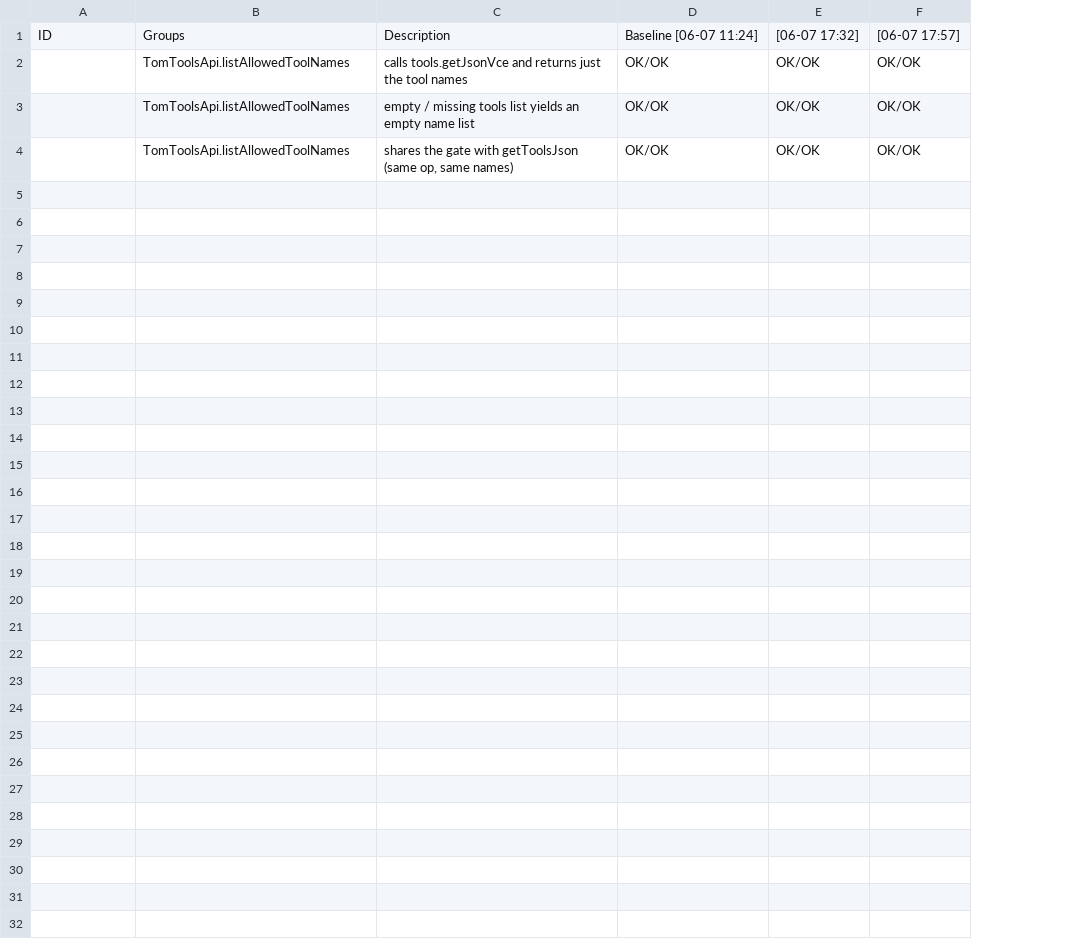
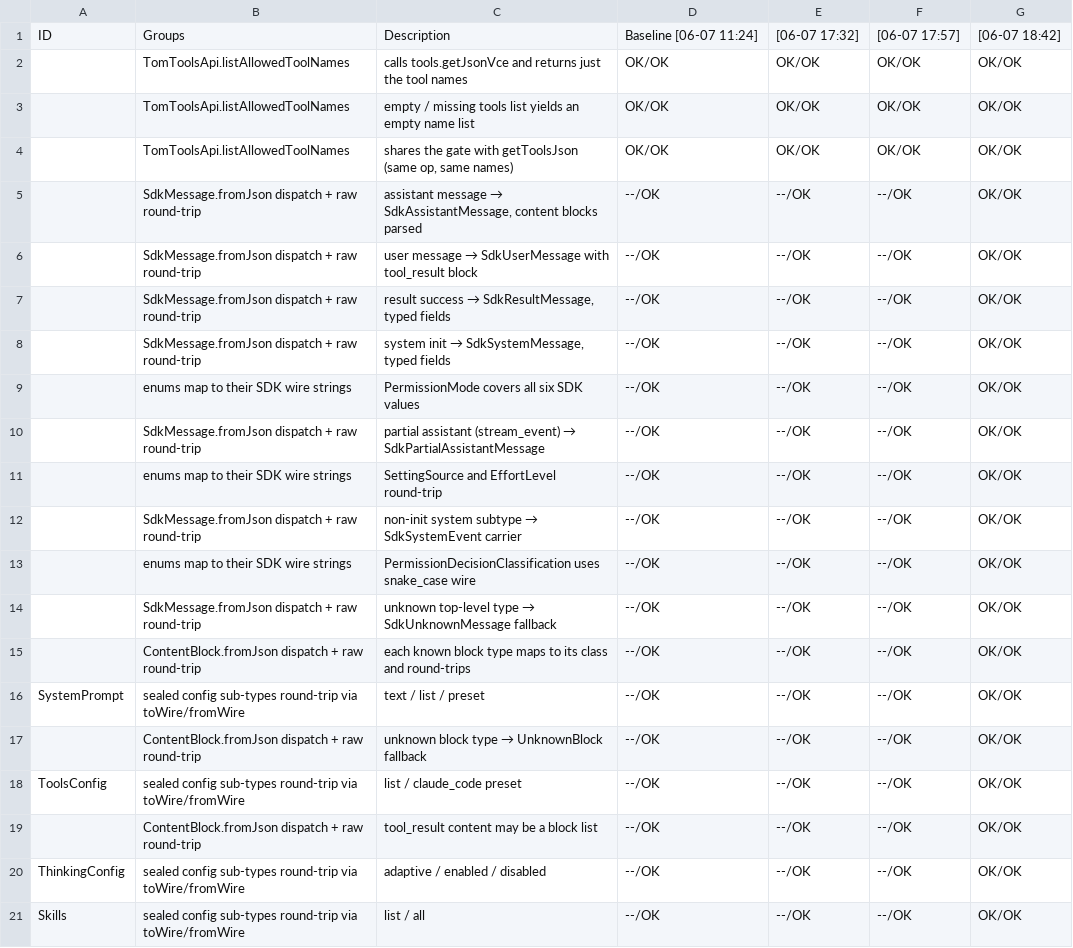
Before and after one commit to al-the-bear/tom_vscode, a CSV file: tom_vscode_scripting_api/doc/baseline_0607_1124.csv, drawn as a sheet; only a part is shown; the diff covers the shown part only; the diff names each change by its address in the sheet, - before the commit and + after, or states it on an @@ line.

```diff
--- a/tom_vscode_scripting_api/doc/baseline_0607_1124.csv
+++ b/tom_vscode_scripting_api/doc/baseline_0607_1124.csv
+column G, rows 1-4: [06-07 18:42] | OK/OK | OK/OK | OK/OK
+row 5:  | SdkMessage.fromJson dispatch + raw round-trip | assistant message → SdkAssistantMessage, content blocks parsed | --/OK | --/OK | --/OK | OK/OK
+row 6:  | SdkMessage.fromJson dispatch + raw round-trip | user message → SdkUserMessage with tool_result block | --/OK | --/OK | --/OK | OK/OK
+row 7:  | SdkMessage.fromJson dispatch + raw round-trip | result success → SdkResultMessage, typed fields | --/OK | --/OK | --/OK | OK/OK
+row 8:  | SdkMessage.fromJson dispatch + raw round-trip | system init → SdkSystemMessage, typed fields | --/OK | --/OK | --/OK | OK/OK
+row 9:  | enums map to their SDK wire strings | PermissionMode covers all six SDK values | --/OK | --/OK | --/OK | OK/OK
+row 10:  | SdkMessage.fromJson dispatch + raw round-trip | partial assistant (stream_event) → SdkPartialAssistantMessage | --/OK | --/OK | --/OK | OK/OK
+row 11:  | enums map to their SDK wire strings | SettingSource and EffortLevel round-trip | --/OK | --/OK | --/OK | OK/OK
+row 12:  | SdkMessage.fromJson dispatch + raw round-trip | non-init system subtype → SdkSystemEvent carrier | --/OK | --/OK | --/OK | OK/OK
+row 13:  | enums map to their SDK wire strings | PermissionDecisionClassification uses snake_case wire | --/OK | --/OK | --/OK | OK/OK
+row 14:  | SdkMessage.fromJson dispatch + raw round-trip | unknown top-level type → SdkUnknownMessage fallback | --/OK | --/OK | --/OK | OK/OK
+row 15:  | ContentBlock.fromJson dispatch + raw round-trip | each known block type maps to its class and round-trips | --/OK | --/OK | --/OK | OK/OK
+row 16: SystemPrompt | sealed config sub-types round-trip via toWire/fromWire | text / list / preset | --/OK | --/OK | --/OK | OK/OK
+row 17:  | ContentBlock.fromJson dispatch + raw round-trip | unknown block type → UnknownBlock fallback | --/OK | --/OK | --/OK | OK/OK
+row 18: ToolsConfig | sealed config sub-types round-trip via toWire/fromWire | list / claude_code preset | --/OK | --/OK | --/OK | OK/OK
+row 19:  | ContentBlock.fromJson dispatch + raw round-trip | tool_result content may be a block list | --/OK | --/OK | --/OK | OK/OK
+row 20: ThinkingConfig | sealed config sub-types round-trip via toWire/fromWire | adaptive / enabled / disabled | --/OK | --/OK | --/OK | OK/OK
+row 21: Skills | sealed config sub-types round-trip via toWire/fromWire | list / all | --/OK | --/OK | --/OK | OK/OK
```
Also changed, not shown: 9 added rows elsewhere in this file, 8 other files.
